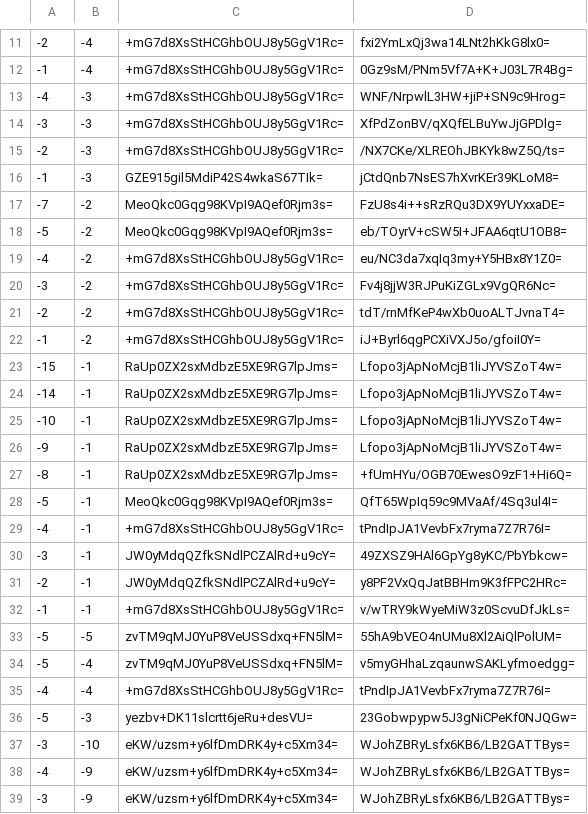
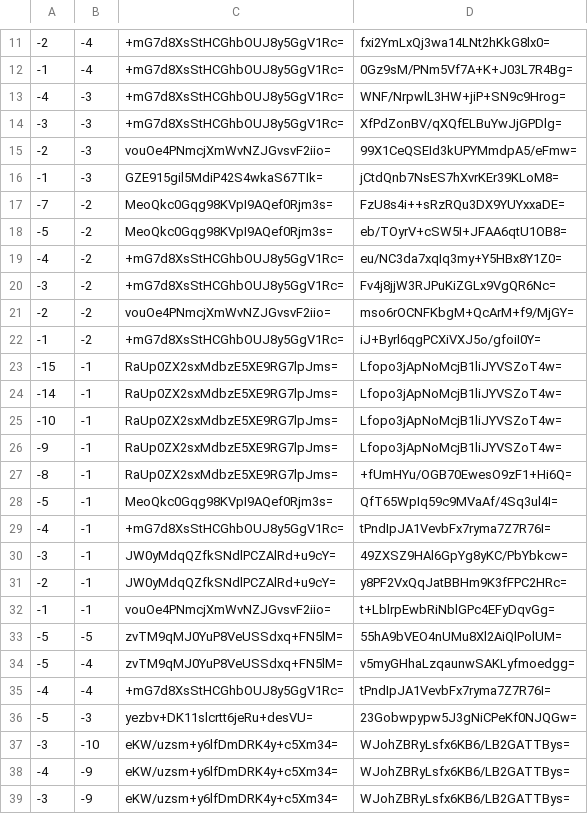
Before and after one commit to counterfitninja/chilled-overworld, a CSV file: tiles/zoom.-1/metadata/k.-1.-1.csv, drawn as a sheet; only a part is shown, gaps mark what is left out.

```diff
--- a/tiles/zoom.-1/metadata/k.-1.-1.csv
+++ b/tiles/zoom.-1/metadata/k.-1.-1.csv
@@ -14,3 +14,3 @@
 -3,-3,+mG7d8XsStHCGhbOUJ8y5GgV1Rc=,XfPdZonBV/qXQfELBuYwJjGPDlg=
--2,-3,+mG7d8XsStHCGhbOUJ8y5GgV1Rc=,/NX7CKe/XLREOhJBKYk8wZ5Q/ts=
+-2,-3,vouOe4PNmcjXmWvNZJGvsvF2iio=,99X1CeQSEId3kUPYMmdpA5/eFmw=
 -1,-3,GZE915gil5MdiP42S4wkaS67TIk=,jCtdQnb7NsES7hXvrKEr39KLoM8=
@@ -20,3 +20,3 @@
 -3,-2,+mG7d8XsStHCGhbOUJ8y5GgV1Rc=,Fv4j8jjW3RJPuKiZGLx9VgQR6Nc=
--2,-2,+mG7d8XsStHCGhbOUJ8y5GgV1Rc=,tdT/rnMfKeP4wXb0uoALTJvnaT4=
+-2,-2,vouOe4PNmcjXmWvNZJGvsvF2iio=,mso6rOCNFKbgM+QcArM+f9/MjGY=
 -1,-2,+mG7d8XsStHCGhbOUJ8y5GgV1Rc=,iJ+Byrl6qgPCXiVXJ5o/gfoiI0Y=
@@ -31,3 +31,3 @@
 -2,-1,JW0yMdqQZfkSNdlPCZAlRd+u9cY=,y8PF2VxQqJatBBHm9K3fFPC2HRc=
--1,-1,+mG7d8XsStHCGhbOUJ8y5GgV1Rc=,v/wTRY9kWyeMiW3z0ScvuDfJkLs=
+-1,-1,vouOe4PNmcjXmWvNZJGvsvF2iio=,t+LblrpEwbRiNblGPc4EFyDqvGg=
 -5,-5,zvTM9qMJ0YuP8VeUSSdxq+FN5lM=,55hA9bVEO4nUMu8Xl2AiQlPolUM=
```
Also changed, not shown: tiles/zoom.-1/metadata/k.-1.0.csv, tiles/zoom.-1/metadata/k.0.-1.csv, 36 other files.
